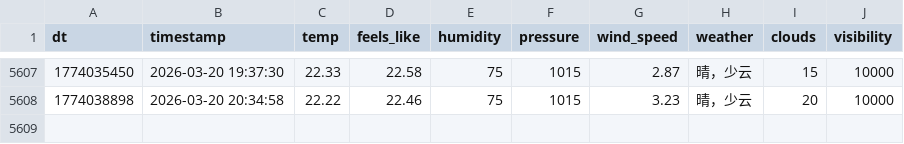
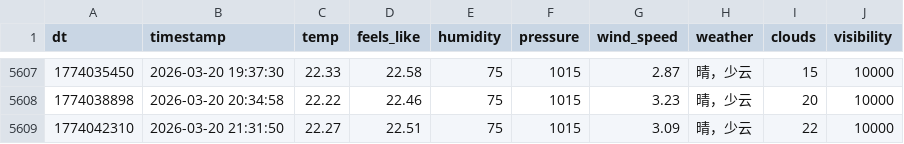
Before and after one commit to FireStar0507/OWMweather-logger, a CSV file: weather_data/Foshan.csv, drawn as a sheet; only a part is shown, gaps mark what is left out; the diff names each change by its address in the sheet, - before the commit and + after, or states it on an @@ line.

```diff
--- a/weather_data/Foshan.csv
+++ b/weather_data/Foshan.csv
+row 5609: 1774042310 | 2026-03-20 21:31:50 | 22.27 | 22.51 | 75 | 1015 | 3.09 | 晴，少云 | 22 | 10000
```
Also changed, not shown: weather_data/Beijing.csv, weather_data/Shanghai.csv.
